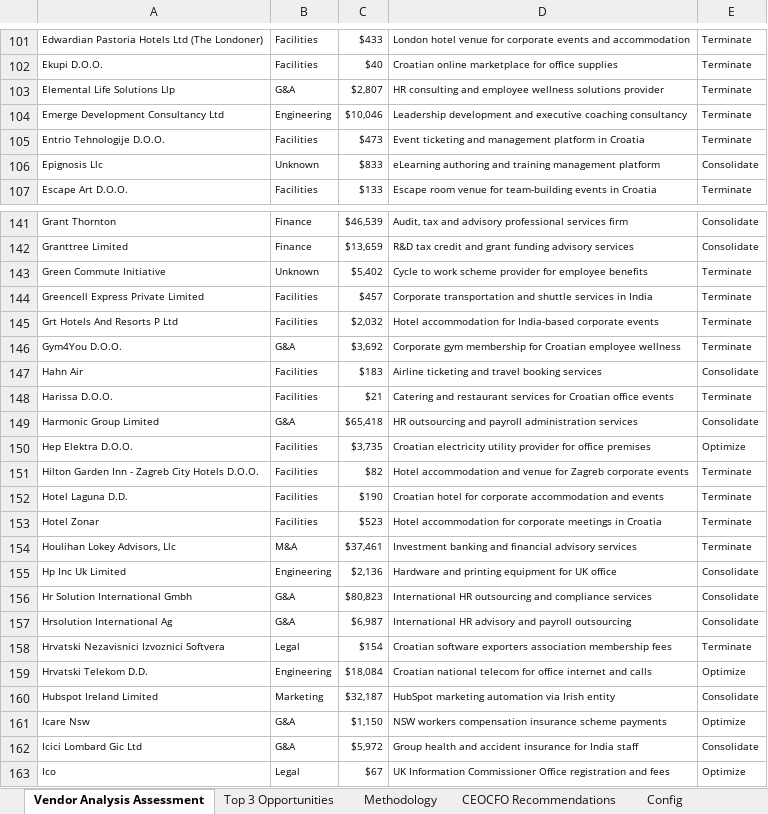
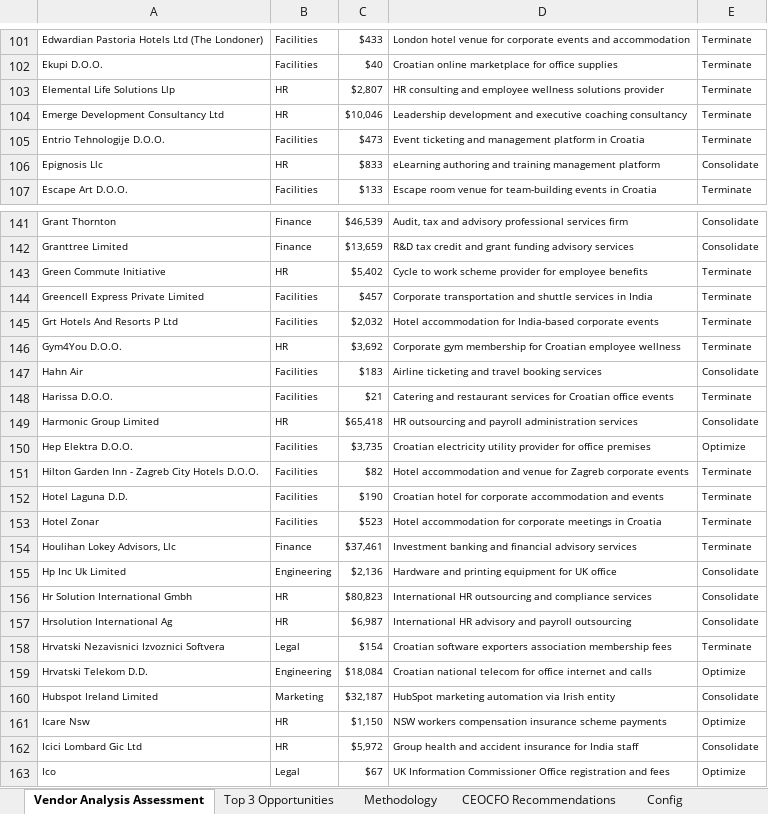
Before and after one commit to Jegadeswari/Vendor-Portfolio-Optimization, an Excel workbook: outputs/A - TEMPLATE - RWA - Vendor Spend Strategy (R Jegadeswari).xlsx, sheet Vendor Analysis Assessment, drawn as a sheet; only a part is shown, gaps mark what is left out; values as stored, in another font and other column widths than the file's, no borders; the diff covers the shown part only; the diff names each change by its address in the sheet, - before the commit and + after, or states it on an @@ line.

```diff
--- a/outputs/A - TEMPLATE - RWA - Vendor Spend Strategy (R Jegadeswari).xlsx (sheet Vendor Analysis Assessment)
+++ b/outputs/A - TEMPLATE - RWA - Vendor Spend Strategy (R Jegadeswari).xlsx (sheet Vendor Analysis Assessment)
-B103: G&A
+B103: HR
-B104: Engineering
+B104: HR
-B106: Unknown
+B106: HR
-B143: Unknown
+B143: HR
-B146: G&A
+B146: HR
-B149: G&A
+B149: HR
-B154: M&A
+B154: Finance
-B156:B157: G&A
+B156:B157: HR
-B161:B162: G&A
+B161:B162: HR
```
Also changed, not shown: 45 edited cells elsewhere in this sheet, sheet STEP08 Strategic Scores, sheet Methodology, sheet CEOCFO Recommendations, 7 other files.
